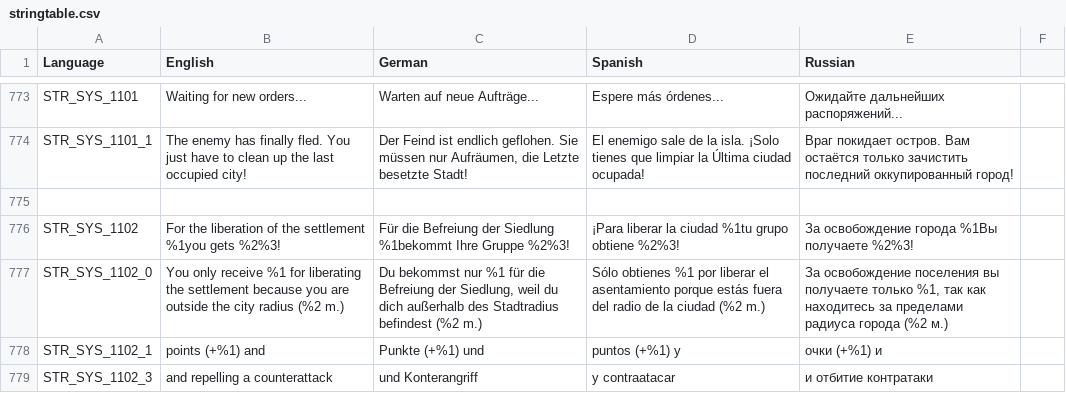
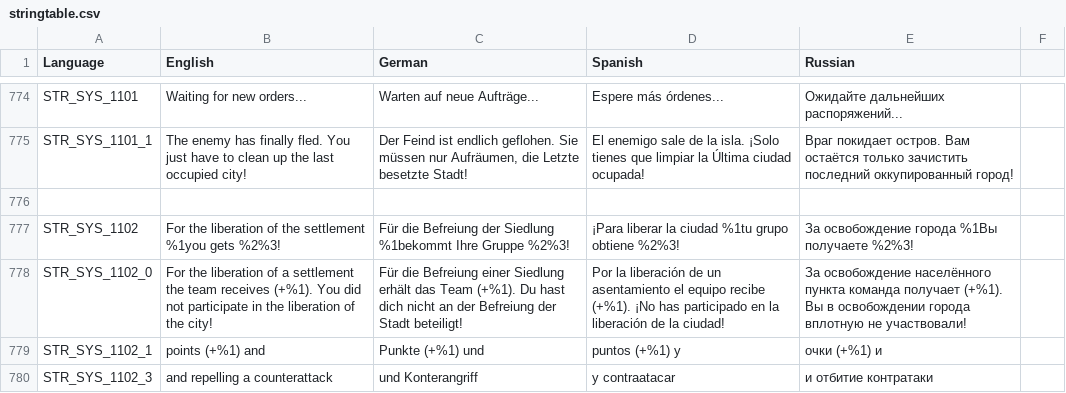
Before and after one commit to sygsky/Domination-for-Red-Engineers-server, a CSV file: stringtable.csv, drawn as a sheet; only a part is shown, gaps mark what is left out; the diff covers the shown part only.

```diff
--- a/stringtable.csv
+++ b/stringtable.csv
@@ -776,3 +777,3 @@ STR_SYS_1101_1,The enemy has finally fled. You just have to clean up the last oc
 STR_SYS_1102,For the liberation of the settlement %1you gets %2%3!,Für die Befreiung der Siedlung %1bekommt Ihre Gruppe %2%3!,"¡Para liberar la ciudad %1tu grupo obtiene %2%3!",За освобождение города %1Вы получаете %2%3!
-STR_SYS_1102_0,"You only receive %1 for liberating the settlement because you are outside the city radius (%2 m.)","Du bekommst nur %1 für die Befreiung der Siedlung, weil du dich außerhalb des Stadtradius befindest (%2 m.)","Sólo obtienes %1 por liberar el asentamiento porque estás fuera del radio de la ciudad (%2 m.)","За освобождение поселения вы получаете только %1, так как находитесь за пределами радиуса города (%2 м.)"
+STR_SYS_1102_0,"For the liberation of a settlement the team receives (+%1). You did not participate in the liberation of the city!","Für die Befreiung einer Siedlung erhält das Team (+%1). Du hast dich nicht an der Befreiung der Stadt beteiligt!","Por la liberación de un asentamiento el equipo recibe (+%1). ¡No has participado en la liberación de la ciudad!","За освобождение населённого пункта команда получает (+%1). Вы в освобождении города вплотную не участвовали!"
 STR_SYS_1102_1,"points (+%1) and ","Punkte (+%1) und ","puntos (+%1) y ","очки (+%1) и "
```
Also changed, not shown: 3 added rows and 11 edited cells elsewhere in this file, 25 other files.
